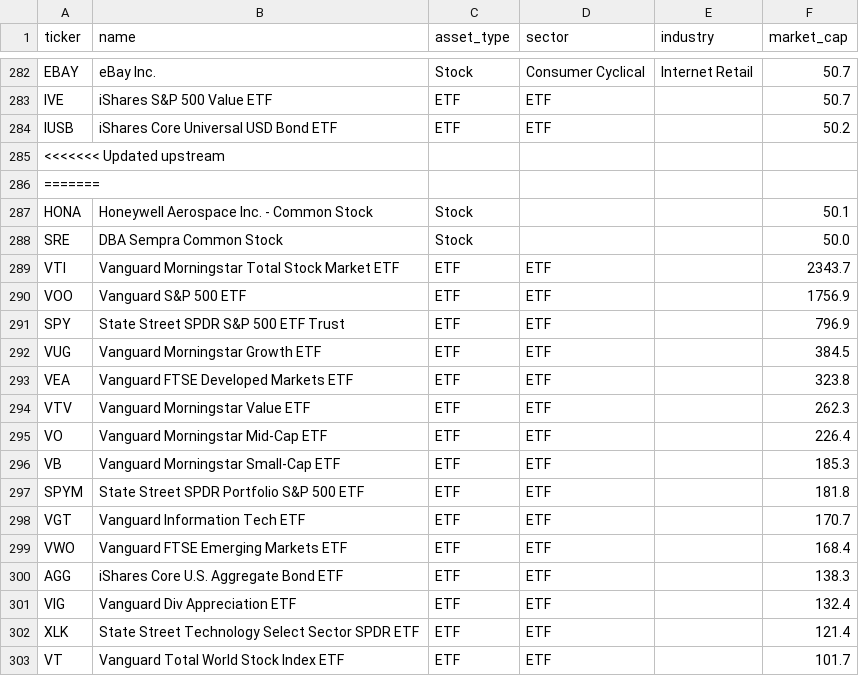
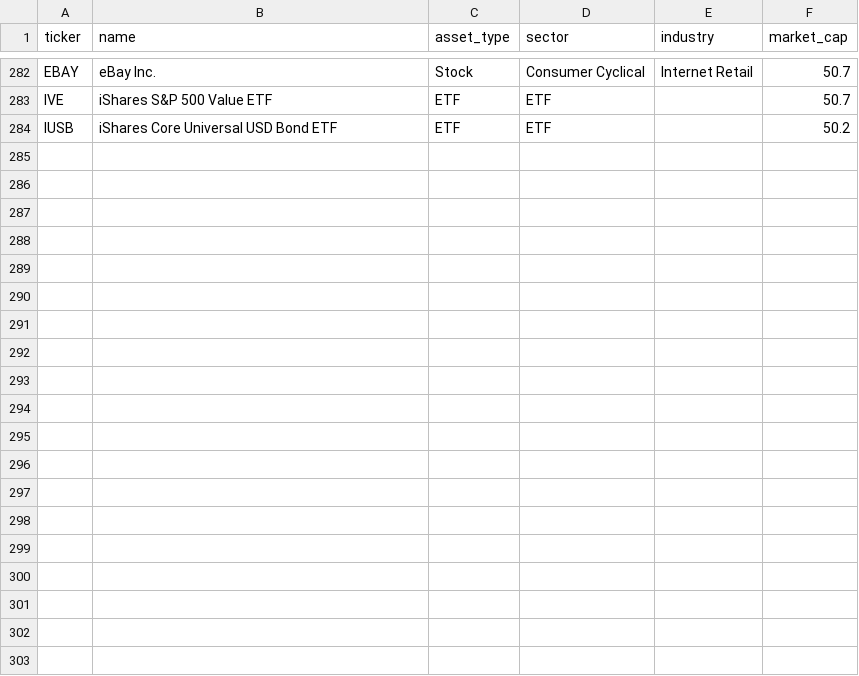
Before and after one commit to steadyincome-io/steadyincome-stock-hunter-service, a CSV file: data/universe_50b.csv, drawn as a sheet; only a part is shown, gaps mark what is left out; the diff covers the shown part only; the diff names each change by its address in the sheet, - before the commit and + after, or states it on an @@ line.

Commit message:
Updated data

```diff
--- a/data/universe_50b.csv
+++ b/data/universe_50b.csv
-row 285: <<<<<<< Updated upstream
-row 286: =======
-row 287: HONA | Honeywell Aerospace Inc. - Common Stock | Stock |  |  | 50.1
-row 288: SRE | DBA Sempra Common Stock | Stock |  |  | 50.0
-row 289: VTI | Vanguard Morningstar Total Stock Market ETF | ETF | ETF |  | 2343.7
-row 290: VOO | Vanguard S&P 500 ETF | ETF | ETF |  | 1756.9
-row 291: SPY | State Street SPDR S&P 500 ETF Trust | ETF | ETF |  | 796.9
-row 292: VUG | Vanguard Morningstar Growth ETF | ETF | ETF |  | 384.5
-row 293: VEA | Vanguard FTSE Developed Markets ETF | ETF | ETF |  | 323.8
-row 294: VTV | Vanguard Morningstar Value ETF | ETF | ETF |  | 262.3
-row 295: VO | Vanguard Morningstar Mid-Cap ETF | ETF | ETF |  | 226.4
-row 296: VB | Vanguard Morningstar Small-Cap ETF | ETF | ETF |  | 185.3
-row 297: SPYM | State Street SPDR Portfolio S&P 500 ETF | ETF | ETF |  | 181.8
-row 298: VGT | Vanguard Information Tech ETF | ETF | ETF |  | 170.7
-row 299: VWO | Vanguard FTSE Emerging Markets ETF | ETF | ETF |  | 168.4
-row 300: AGG | iShares Core U.S. Aggregate Bond ETF | ETF | ETF |  | 138.3
-row 301: VIG | Vanguard Div Appreciation ETF | ETF | ETF |  | 132.4
-row 302: XLK | State Street Technology Select Sector SPDR ETF | ETF | ETF |  | 121.4
-row 303: VT | Vanguard Total World Stock Index ETF | ETF | ETF |  | 101.7
```
Also changed, not shown: 14 removed rows elsewhere in this file, 1 other file.
